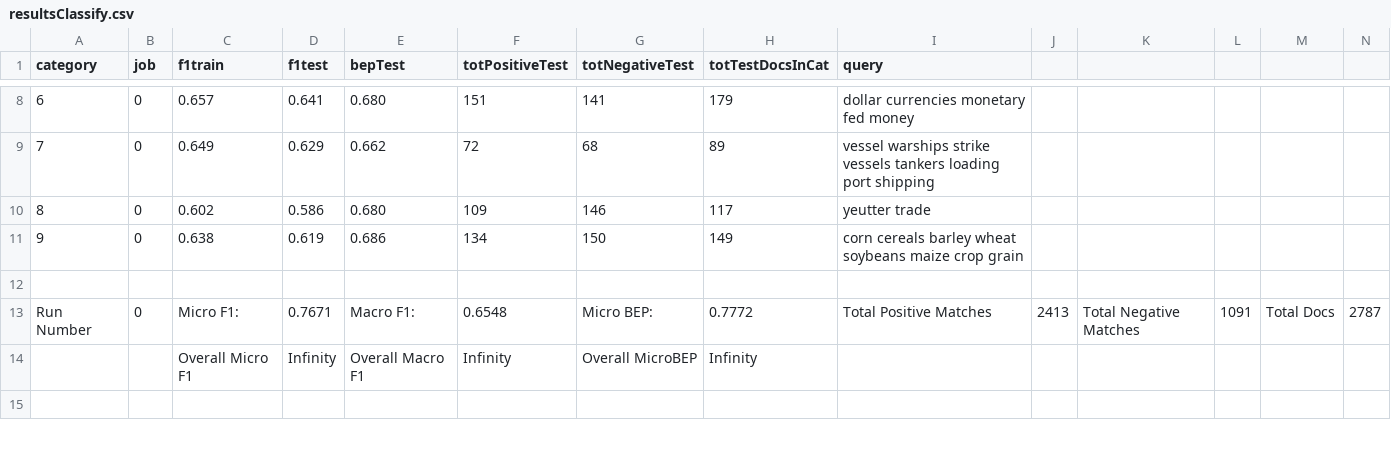
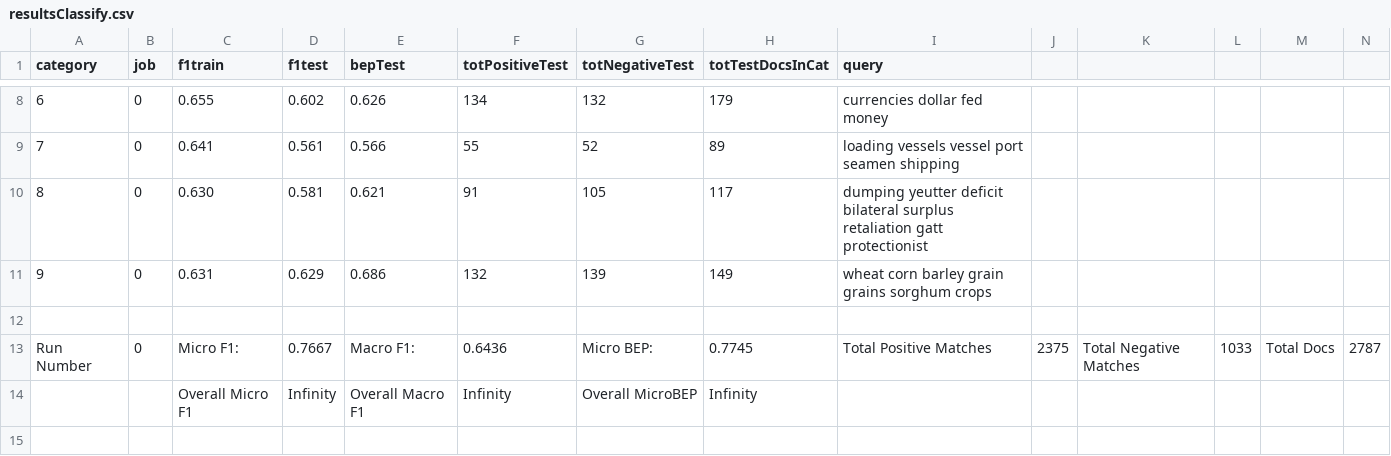
Before and after one commit to txt2vz/GA_Query_Classify_Cluster, a CSV file: GA_Query_Classify_Cluster/results/resultsClassify.csv, drawn as a sheet; only a part is shown, gaps mark what is left out; the diff covers the shown part only.

```diff
--- a/GA_Query_Classify_Cluster/results/resultsClassify.csv
+++ b/GA_Query_Classify_Cluster/results/resultsClassify.csv
@@ -8,7 +8,7 @@ category, job, f1train, f1test, bepTest, totPositiveTest, totNegativeTest, totTe
-6, 0, 0.657, 0.641, 0.680, 151, 141, 179, dollar currencies monetary fed money
-7, 0, 0.649, 0.629, 0.662, 72, 68, 89, vessel warships strike vessels tankers loading port shipping
-8, 0, 0.602, 0.586, 0.680, 109, 146, 117, yeutter trade
-9, 0, 0.638, 0.619, 0.686, 134, 150, 149, corn cereals barley wheat soybeans maize crop grain
+6, 0, 0.655, 0.602, 0.626, 134, 132, 179, currencies dollar fed money
+7, 0, 0.641, 0.561, 0.566, 55, 52, 89, loading vessels vessel port seamen shipping
+8, 0, 0.630, 0.581, 0.621, 91, 105, 117, dumping yeutter deficit bilateral surplus retaliation gatt protectionist
+9, 0, 0.631, 0.629, 0.686, 132, 139, 149, wheat corn barley grain grains sorghum crops
 
-Run Number, 0, Micro F1: , 0.7671,  Macro F1: , 0.6548, Micro BEP:, 0.7772, Total Positive Matches , 2413, Total Negative Matches, 1091, Total Docs,  2787
+Run Number, 0, Micro F1: , 0.7667,  Macro F1: , 0.6436, Micro BEP:, 0.7745, Total Positive Matches , 2375, Total Negative Matches, 1033, Total Docs,  2787
 ,, Overall Micro F1 , Infinity,  Overall Macro F1, Infinity, Overall MicroBEP, Infinity
```
Also changed, not shown: 86 edited cells elsewhere in this file, GA_Query_Classify_Cluster/results/resultsCluster.csv, 37 other files.
